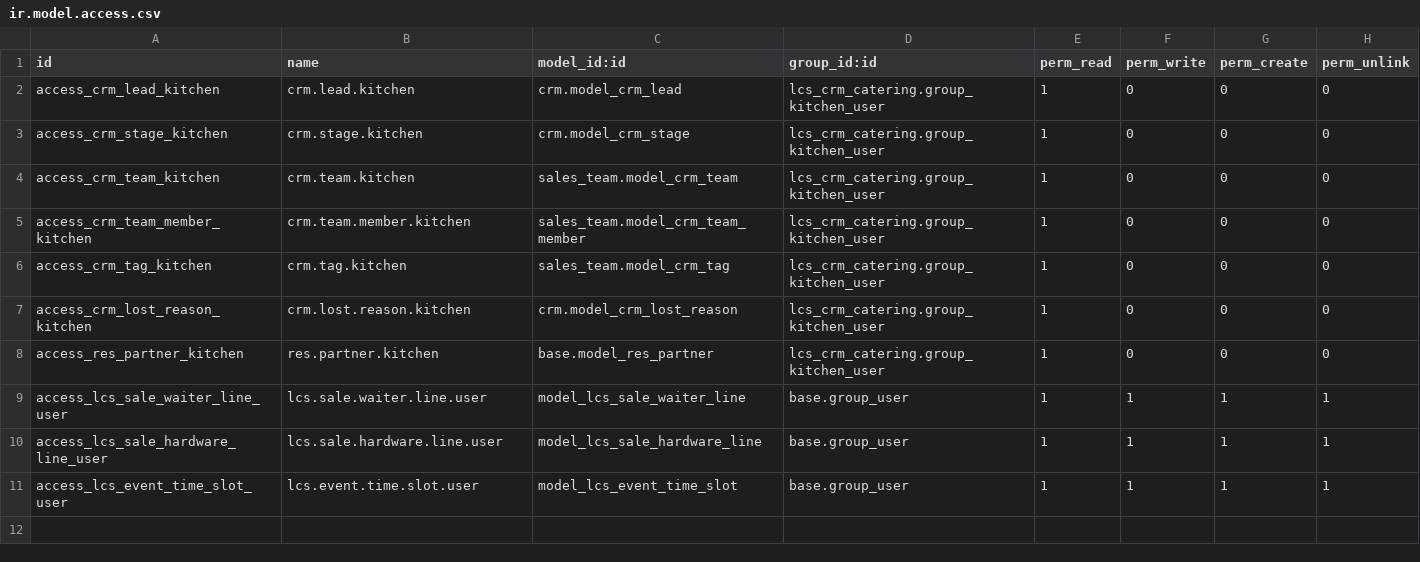
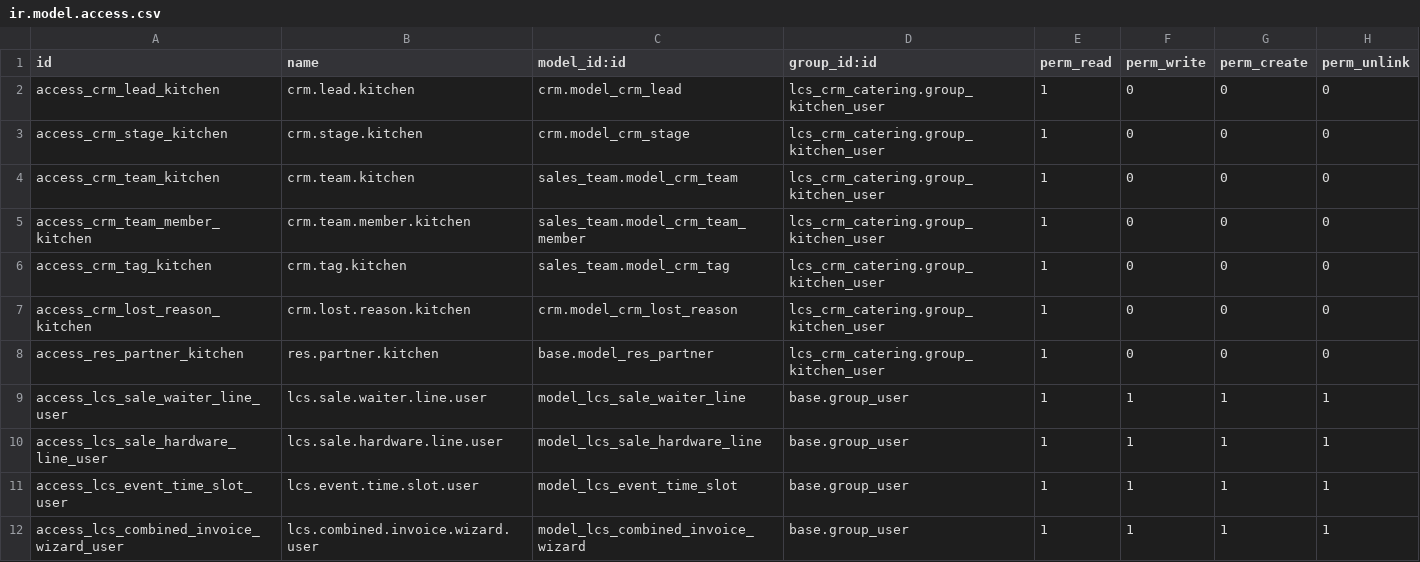
Before and after one commit to Recreatesys/LaCasa, a CSV file: lcs_crm_catering/security/ir.model.access.csv, drawn as a sheet; the diff names each change by its address in the sheet, - before the commit and + after, or states it on an @@ line.

```diff
--- a/lcs_crm_catering/security/ir.model.access.csv
+++ b/lcs_crm_catering/security/ir.model.access.csv
+row 12: access_lcs_combined_invoice_wizard_user | lcs.combined.invoice.wizard.user | model_lcs_combined_invoice_wizard | base.group_user | 1 | 1 | 1 | 1
```
Also changed, not shown: 1 other file.
